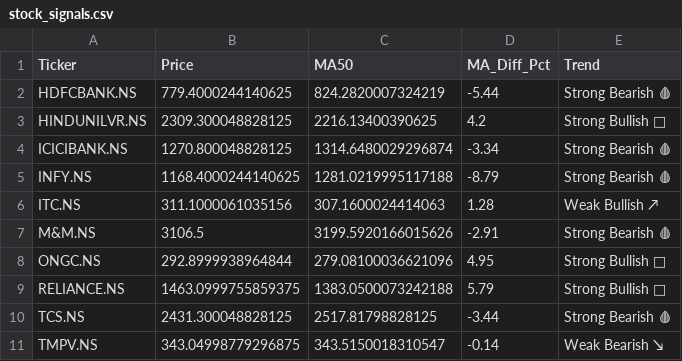
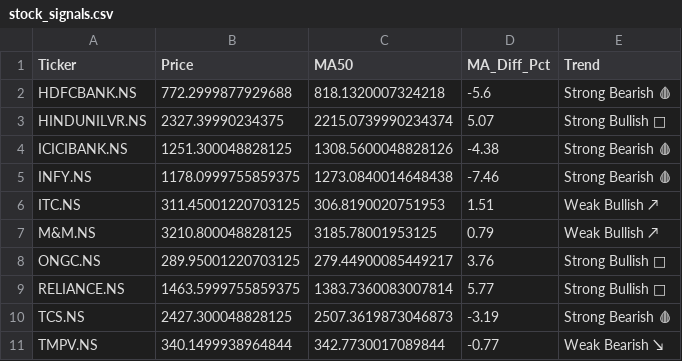
Before and after one commit to nbx0021/indian-stock-market, a CSV file: data/stock_signals.csv, drawn as a sheet; the diff names each change by its address in the sheet, - before the commit and + after, or states it on an @@ line.

```diff
--- a/data/stock_signals.csv
+++ b/data/stock_signals.csv
-B2 (Price): 779.4000244140625
+B2 (Price): 772.2999877929688
-C2 (MA50): 824.2820007324219
+C2 (MA50): 818.1320007324218
-D2 (MA_Diff_Pct): -5.44
+D2 (MA_Diff_Pct): -5.6
-B3 (Price): 2309.300048828125
+B3 (Price): 2327.39990234375
-C3 (MA50): 2216.13400390625
+C3 (MA50): 2215.0739990234374
-D3 (MA_Diff_Pct): 4.2
+D3 (MA_Diff_Pct): 5.07
-B4 (Price): 1270.800048828125
+B4 (Price): 1251.300048828125
-C4 (MA50): 1314.6480029296874
+C4 (MA50): 1308.5600048828126
-D4 (MA_Diff_Pct): -3.34
+D4 (MA_Diff_Pct): -4.38
-B5 (Price): 1168.4000244140625
+B5 (Price): 1178.0999755859375
-C5 (MA50): 1281.0219995117188
+C5 (MA50): 1273.0840014648438
-D5 (MA_Diff_Pct): -8.79
+D5 (MA_Diff_Pct): -7.46
-B6 (Price): 311.1000061035156
+B6 (Price): 311.45001220703125
-C6 (MA50): 307.1600024414063
+C6 (MA50): 306.8190020751953
-D6 (MA_Diff_Pct): 1.28
+D6 (MA_Diff_Pct): 1.51
-B7 (Price): 3106.5
+B7 (Price): 3210.800048828125
-C7 (MA50): 3199.5920166015626
+C7 (MA50): 3185.78001953125
-D7 (MA_Diff_Pct): -2.91
+D7 (MA_Diff_Pct): 0.79
-E7 (Trend): Strong Bearish 🩸
+E7 (Trend): Weak Bullish ↗
-B8 (Price): 292.8999938964844
+B8 (Price): 289.95001220703125
-C8 (MA50): 279.08100036621096
+C8 (MA50): 279.44900085449217
-D8 (MA_Diff_Pct): 4.95
+D8 (MA_Diff_Pct): 3.76
-B9 (Price): 1463.0999755859375
+B9 (Price): 1463.5999755859375
-C9 (MA50): 1383.0500073242188
+C9 (MA50): 1383.7360083007814
-D9 (MA_Diff_Pct): 5.79
+D9 (MA_Diff_Pct): 5.77
-B10 (Price): 2431.300048828125
+B10 (Price): 2427.300048828125
-C10 (MA50): 2517.81798828125
+C10 (MA50): 2507.3619873046873
-D10 (MA_Diff_Pct): -3.44
+D10 (MA_Diff_Pct): -3.19
-B11 (Price): 343.04998779296875
+B11 (Price): 340.1499938964844
-C11 (MA50): 343.5150018310547
+C11 (MA50): 342.7730017089844
-D11 (MA_Diff_Pct): -0.14
+D11 (MA_Diff_Pct): -0.77
```
Also changed, not shown: data/nifty50_sectors.csv, data/stock_correlation.csv, 2 other files.
